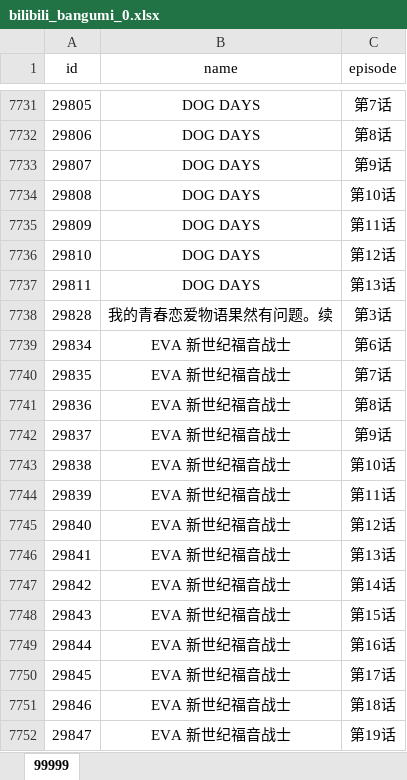
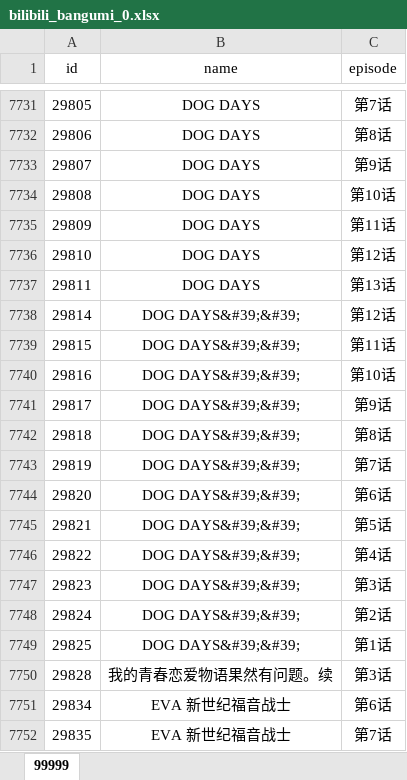
Before and after one commit to noGoodnight/bilibili, an Excel workbook: bilibili_bangumi_0.xlsx, sheet 99999, drawn as a sheet; only a part is shown, gaps mark what is left out; the shorter side is filled out with more unchanged rows; values as stored, in another font and other column widths than the file's, no borders; the diff names each change by its address in the sheet, - before the commit and + after, or states it on an @@ line.

```diff
--- a/bilibili_bangumi_0.xlsx (sheet 99999)
+++ b/bilibili_bangumi_0.xlsx (sheet 99999)
+row 7738: 29814 | DOG DAYS&#39;&#39; | 第12话
+row 7739: 29815 | DOG DAYS&#39;&#39; | 第11话
+row 7740: 29816 | DOG DAYS&#39;&#39; | 第10话
+row 7741: 29817 | DOG DAYS&#39;&#39; | 第9话
+row 7742: 29818 | DOG DAYS&#39;&#39; | 第8话
+row 7743: 29819 | DOG DAYS&#39;&#39; | 第7话
+row 7744: 29820 | DOG DAYS&#39;&#39; | 第6话
+row 7745: 29821 | DOG DAYS&#39;&#39; | 第5话
+row 7746: 29822 | DOG DAYS&#39;&#39; | 第4话
+row 7747: 29823 | DOG DAYS&#39;&#39; | 第3话
+row 7748: 29824 | DOG DAYS&#39;&#39; | 第2话
+row 7749: 29825 | DOG DAYS&#39;&#39; | 第1话
```
Also changed, not shown: 1 other file.
